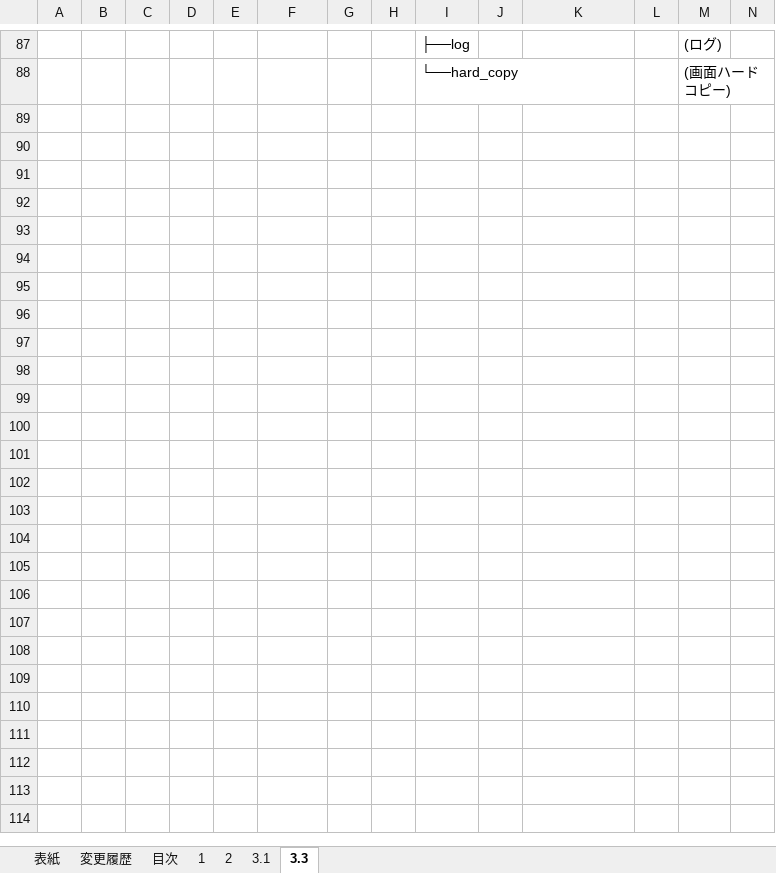
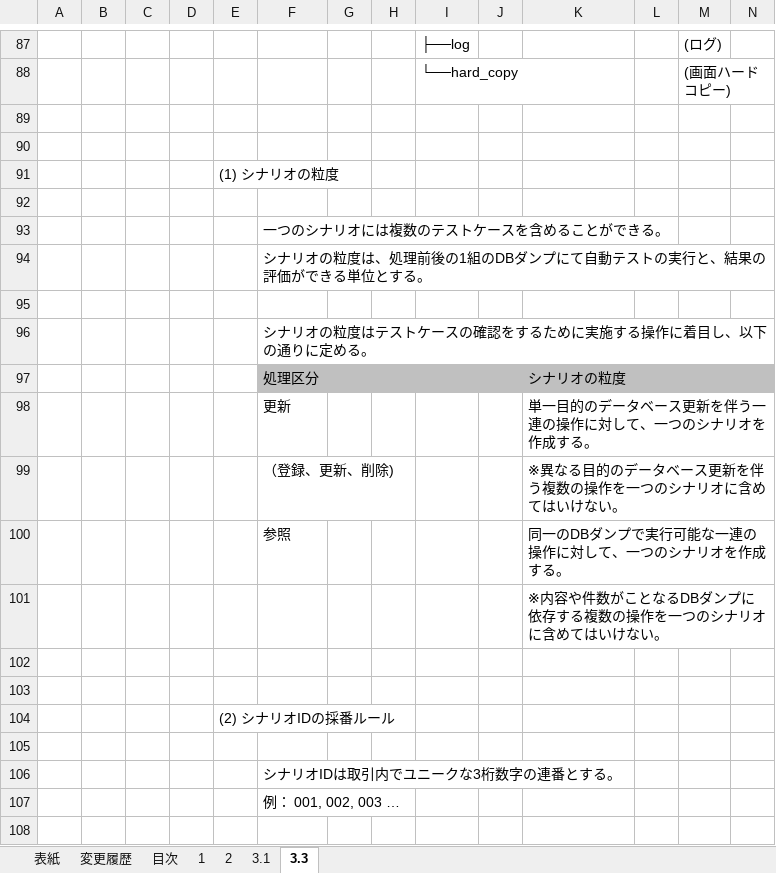
Before and after one commit to Fintan-contents/nablarch-system-development-guide, an Excel workbook: サンプルプロジェクト/設計書/A1_プロジェクト管理システム/020_方式設計/020_開発標準/020_テスト標準/単体テスト標準.xlsx, sheet 3.3, drawn as a sheet; only a part is shown, gaps mark what is left out; values as stored, in another font and other column widths than the file's, no borders; rows hold the shown columns only; the diff covers the shown part only; the diff names each change by its address in the sheet, - before the commit and + after, or states it on an @@ line.

Commit message:
シナリオID,エビデンスIDの関係を記述

```diff
--- a/サンプルプロジェクト/設計書/A1_プロジェクト管理システム/020_方式設計/020_開発標準/020_テスト標準/単体テスト標準.xlsx (sheet 3.3)
+++ b/サンプルプロジェクト/設計書/A1_プロジェクト管理システム/020_方式設計/020_開発標準/020_テスト標準/単体テスト標準.xlsx (sheet 3.3)
+row 89: (empty)
+row 90: (empty)
+row 91:  |  |  |  | (1) シナリオの粒度
+row 92: (empty)
+row 93:  |  |  |  |  | 一つのシナリオには複数のテストケースを含めることができる。
+row 94:  |  |  |  |  | シナリオの粒度は、処理前後の1組のDBダンプにて自動テストの実行と、結果の評価ができる単位とする。
+row 95: (empty)
+row 96:  |  |  |  |  | シナリオの粒度はテストケースの確認をするために実施する操作に着目し、以下の通りに定める。
+row 97:  |  |  |  |  | 処理区分 |  |  |  |  | シナリオの粒度
+row 98:  |  |  |  |  | 更新 |  |  |  |  | 単一目的のデータベース更新を伴う一連の操作に対して、一つのシナリオを作成する。
+row 99:  |  |  |  |  | （登録、更新、削除) |  |  |  |  | ※異なる目的のデータベース更新を伴う複数の操作を一つのシナリオに含めてはいけない。
+row 100:  |  |  |  |  | 参照 |  |  |  |  | 同一のDBダンプで実行可能な一連の操作に対して、一つのシナリオを作成する。
+row 101:  |  |  |  |  |  |  |  |  |  | ※内容や件数がことなるDBダンプに依存する複数の操作を一つのシナリオに含めてはいけない。
+row 102: (empty)
+row 103: (empty)
+row 104:  |  |  |  | (2) シナリオIDの採番ルール
+row 105: (empty)
+row 106:  |  |  |  |  | シナリオIDは取引内でユニークな3桁数字の連番とする。
+row 107:  |  |  |  |  | 例： 001, 002, 003 …
+row 108: (empty)
```
Also changed, not shown: 31 added rows and 1 edited cell elsewhere in this sheet.
